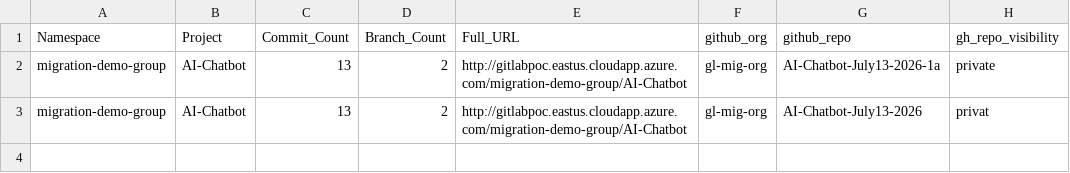
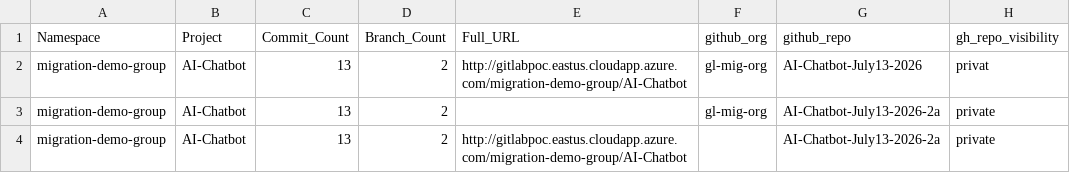
Before and after one commit to kcgh-org/gl2gh-2026-07-13, a CSV file: gitlab-stats.csv, drawn as a sheet; removed rows and columns are numbered as before the commit, all else as after; the diff names each change by its address in the sheet, - before the commit and + after, or states it on an @@ line.

Commit message:
Update gitlab-stats.csv

```diff
--- a/gitlab-stats.csv
+++ b/gitlab-stats.csv
-row 2: migration-demo-group | AI-Chatbot | 13 | 2 | http://gitlabpoc.eastus.cloudapp.azure.com/migration-demo-group/AI-Chatbot | gl-mig-org | AI-Chatbot-July13-2026-1a | private
+row 3: migration-demo-group | AI-Chatbot | 13 | 2 |  | gl-mig-org | AI-Chatbot-July13-2026-2a | private
+row 4: migration-demo-group | AI-Chatbot | 13 | 2 | http://gitlabpoc.eastus.cloudapp.azure.com/migration-demo-group/AI-Chatbot |  | AI-Chatbot-July13-2026-2a | private
```
